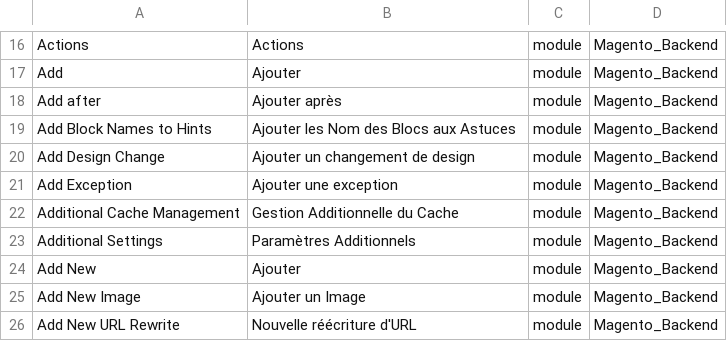
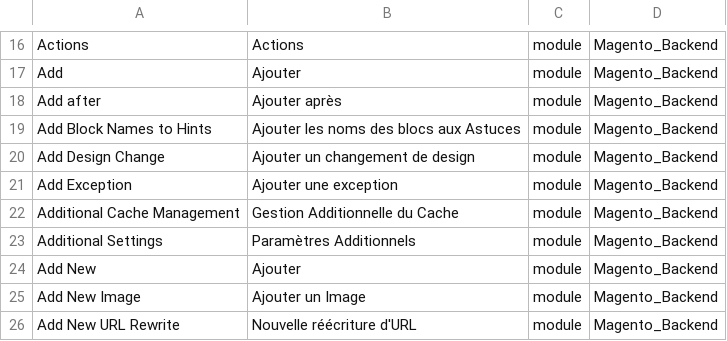
Before and after one commit to Imaginaerum/magento2-language-fr-fr, a CSV file: fr_fr.module.magento_backend.csv, drawn as a sheet; only a part is shown, gaps mark what is left out.

```diff
--- a/fr_fr.module.magento_backend.csv
+++ b/fr_fr.module.magento_backend.csv
@@ -18,3 +18,3 @@
 "Add after","Ajouter après",module,Magento_Backend
-"Add Block Names to Hints","Ajouter les Nom des Blocs aux Astuces",module,Magento_Backend
+"Add Block Names to Hints","Ajouter les noms des blocs aux Astuces",module,Magento_Backend
 "Add Design Change","Ajouter un changement de design",module,Magento_Backend
```
Also changed, not shown: fr_fr.module.magento_authorizenet.csv, fr_fr.module.magento_catalog.csv, 6 other files.
